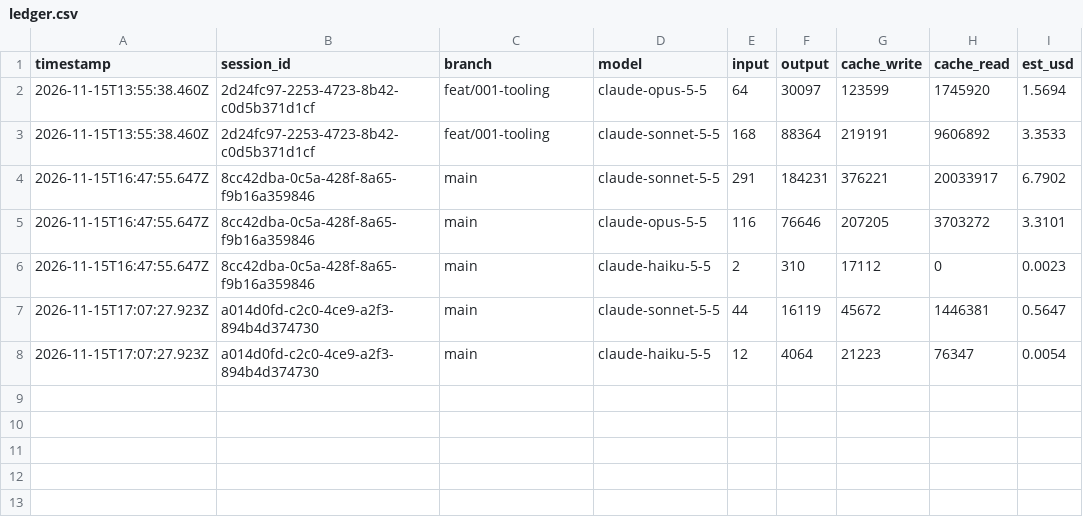
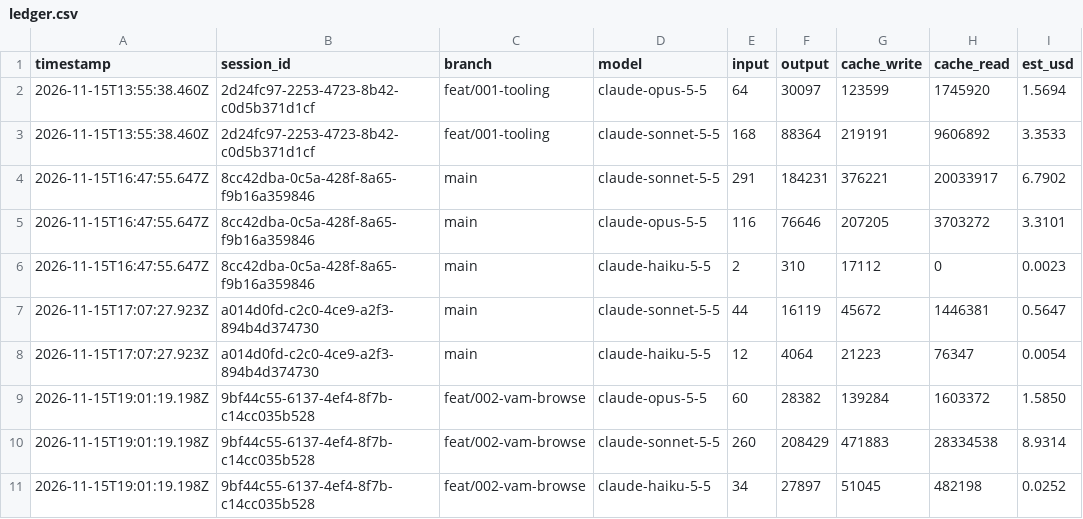
Before and after one commit to adamj06/colourway-studio, a CSV file: docs/cost/ledger.csv, drawn as a sheet; the diff names each change by its address in the sheet, - before the commit and + after, or states it on an @@ line.

Commit message:
chore(cost): record session ledger
Claude-Model: claude-sonnet-5-5
Feature: 002-vam-browse

```diff
--- a/docs/cost/ledger.csv
+++ b/docs/cost/ledger.csv
+row 9: 2026-11-15T19:01:19.198Z | 9bf44c55-6137-4ef4-8f7b-c14cc035b528 | feat/002-vam-browse | claude-opus-5-5 | 60 | 28382 | 139284 | 1603372 | 1.5850
+row 10: 2026-11-15T19:01:19.198Z | 9bf44c55-6137-4ef4-8f7b-c14cc035b528 | feat/002-vam-browse | claude-sonnet-5-5 | 260 | 208429 | 471883 | 28334538 | 8.9314
+row 11: 2026-11-15T19:01:19.198Z | 9bf44c55-6137-4ef4-8f7b-c14cc035b528 | feat/002-vam-browse | claude-haiku-5-5 | 34 | 27897 | 51045 | 482198 | 0.0252
```
